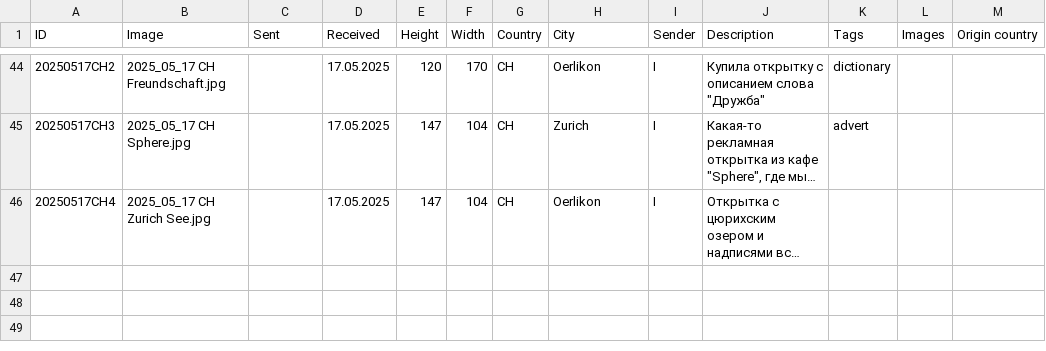
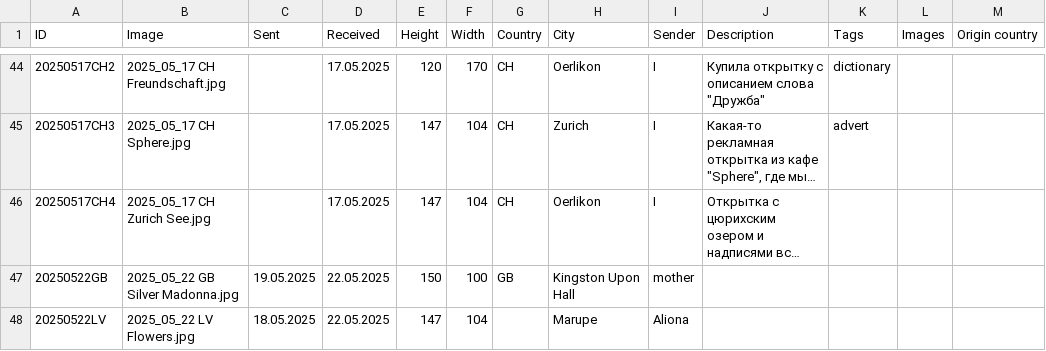
Before and after one commit to KarinaCher/collection, a TSV file: src/main/resources/Postcard collection - 2025.tsv, drawn as a sheet; only a part is shown, gaps mark what is left out; long unchanged cells end in …; the diff names each change by its address in the sheet, - before the commit and + after, or states it on an @@ line.

```diff
--- a/src/main/resources/Postcard collection - 2025.tsv
+++ b/src/main/resources/Postcard collection - 2025.tsv
+row 47: 20250522GB | 2025_05_22 GB Silver Madonna.jpg | 19.05.2025 | 22.05.2025 | 150 | 100 | GB | Kingston Upon Hall | mother
+row 48: 20250522LV | 2025_05_22 LV Flowers.jpg | 18.05.2025 | 22.05.2025 | 147 | 104 |  | Marupe | Aliona
```
Also changed, not shown: 2 other files.
